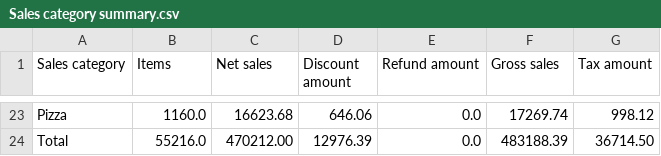
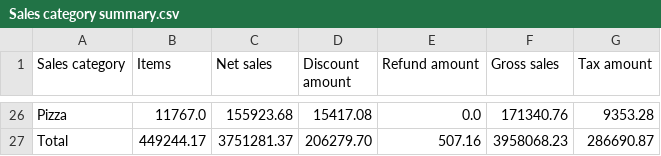
Before and after one commit to BHERRIN7/brassstap-data, a CSV file: data/Sales category summary.csv, drawn as a sheet; only a part is shown, gaps mark what is left out; addresses are those after the commit; the diff covers the shown part only; the diff names each change by its address in the sheet, - before the commit and + after, or states it on an @@ line.

Commit message:
Update Sales category summary.csv — 2026-07-18

```diff
--- a/data/Sales category summary.csv
+++ b/data/Sales category summary.csv
-B26 (Items): 1160.0
+B26 (Items): 11767.0
-C26 (Net sales): 16623.68
+C26 (Net sales): 155923.68
-D26 (Discount amount): 646.06
+D26 (Discount amount): 15417.08
-F26 (Gross sales): 17269.74
+F26 (Gross sales): 171340.76
-G26 (Tax amount): 998.12
+G26 (Tax amount): 9353.28
-B27 (Items): 55216.0
+B27 (Items): 449244.17
-C27 (Net sales): 470212.00
+C27 (Net sales): 3751281.37
-D27 (Discount amount): 12976.39
+D27 (Discount amount): 206279.70
-E27 (Refund amount): 0.0
+E27 (Refund amount): 507.16
-F27 (Gross sales): 483188.39
+F27 (Gross sales): 3958068.23
-G27 (Tax amount): 36714.50
+G27 (Tax amount): 286690.87
```
Also changed, not shown: 3 added rows and 109 edited cells elsewhere in this file.
